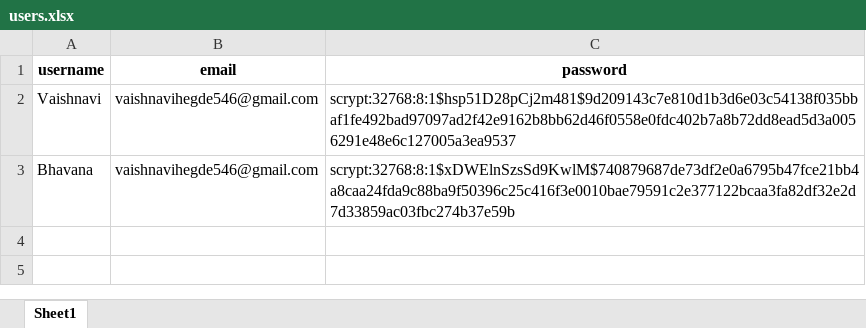
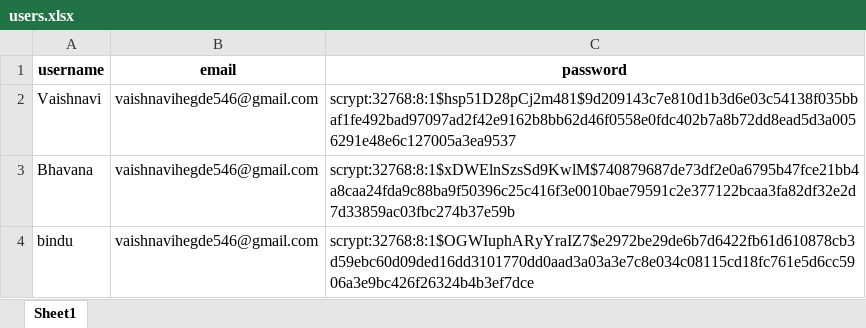
Before and after one commit to Vaishnavi-Hegde17/Digital-Twin-for-Aircraft-Engine, an Excel workbook: Backend/users.xlsx, sheet Sheet1, drawn as a sheet; values as stored, in another font and other column widths than the file's, no borders; the diff names each change by its address in the sheet, - before the commit and + after, or states it on an @@ line.

```diff
--- a/Backend/users.xlsx (sheet Sheet1)
+++ b/Backend/users.xlsx (sheet Sheet1)
+row 4: bindu | vaishnavihegde546@gmail.com | scrypt:32768:8:1$OGWIuphARyYraIZ7$e2972be29de6b7d6422fb61d610878cb3d59ebc60d09ded16dd3101770dd0aad3a03a3e7c8e034c08115cd18fc761e5d6cc5906a3e9bc426f26324b4b3ef7dce
```
Also changed, not shown: 9 other files.
